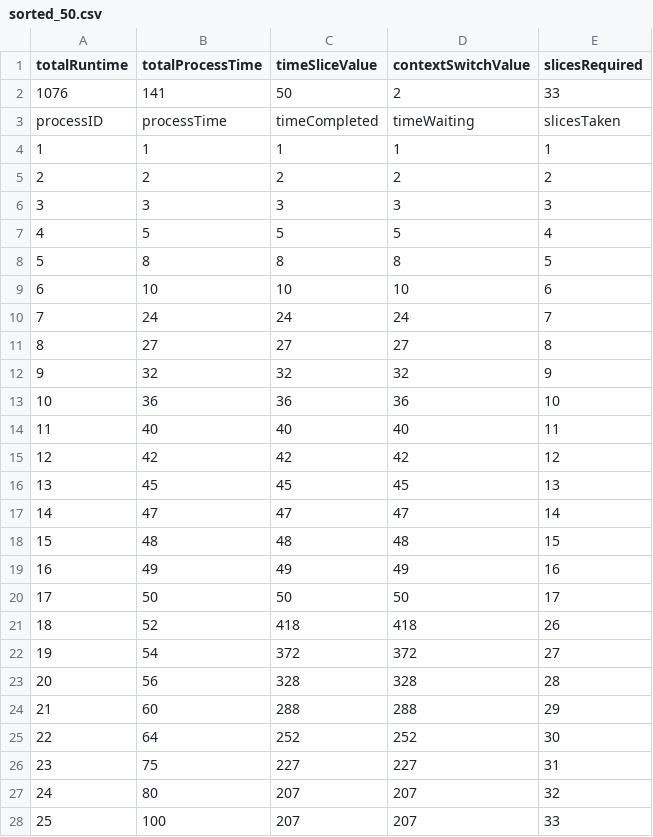
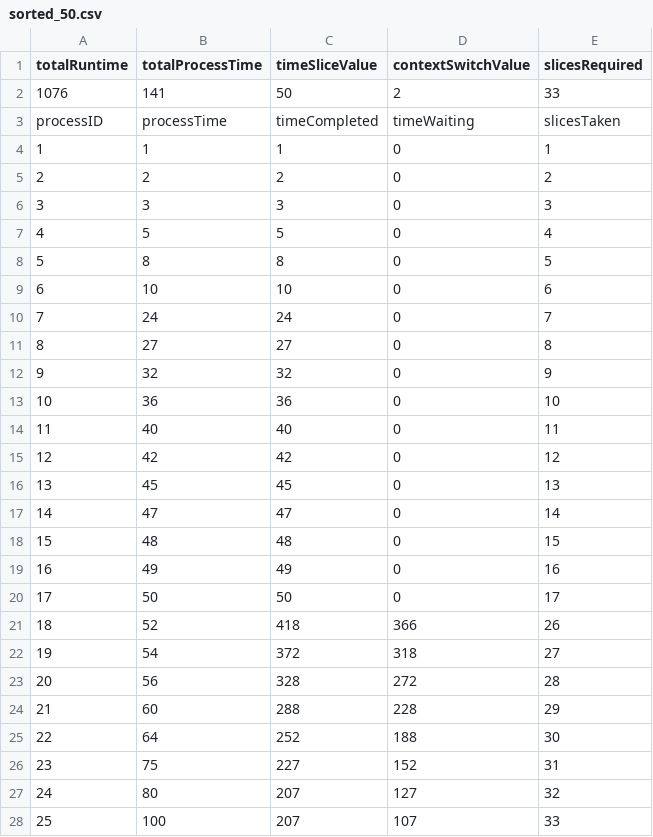
Before and after one commit to EpicAssasin678/time-sharing-system, a CSV file: output/sorted_50.csv, drawn as a sheet.

Commit message:
Fixed time completed CSVOutput.

```diff
--- a/output/sorted_50.csv
+++ b/output/sorted_50.csv
@@ -3,26 +3,26 @@ totalRuntime,totalProcessTime,timeSliceValue,contextSwitchValue,slicesRequired,,
 processID,processTime,timeCompleted,timeWaiting,slicesTaken,
-1,1,1,1,1,
-2,2,2,2,2,
-3,3,3,3,3,
-4,5,5,5,4,
-5,8,8,8,5,
-6,10,10,10,6,
-7,24,24,24,7,
-8,27,27,27,8,
-9,32,32,32,9,
-10,36,36,36,10,
-11,40,40,40,11,
-12,42,42,42,12,
-13,45,45,45,13,
-14,47,47,47,14,
-15,48,48,48,15,
-16,49,49,49,16,
-17,50,50,50,17,
-18,52,418,418,26,
-19,54,372,372,27,
-20,56,328,328,28,
-21,60,288,288,29,
-22,64,252,252,30,
-23,75,227,227,31,
-24,80,207,207,32,
-25,100,207,207,33,
+1,1,1,0,1,
+2,2,2,0,2,
+3,3,3,0,3,
+4,5,5,0,4,
+5,8,8,0,5,
+6,10,10,0,6,
+7,24,24,0,7,
+8,27,27,0,8,
+9,32,32,0,9,
+10,36,36,0,10,
+11,40,40,0,11,
+12,42,42,0,12,
+13,45,45,0,13,
+14,47,47,0,14,
+15,48,48,0,15,
+16,49,49,0,16,
+17,50,50,0,17,
+18,52,418,366,26,
+19,54,372,318,27,
+20,56,328,272,28,
+21,60,288,228,29,
+22,64,252,188,30,
+23,75,227,152,31,
+24,80,207,127,32,
+25,100,207,107,33,
```
Also changed, not shown: output/sorted_25.csv, output/unsorted_10.csv, 14 other files.
